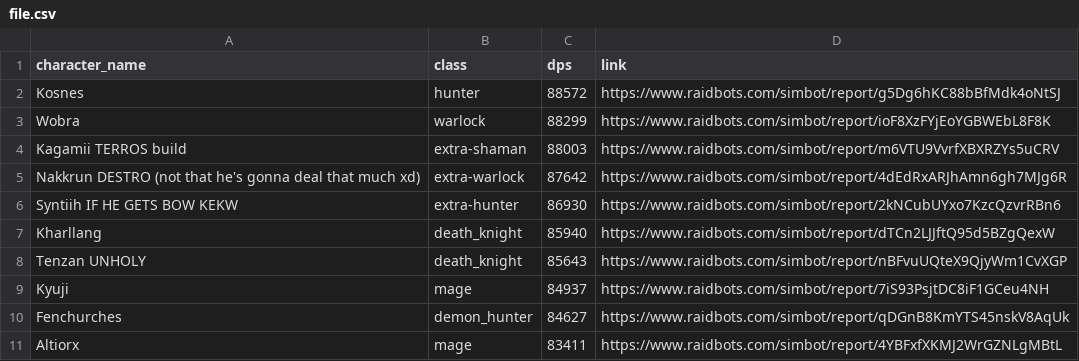
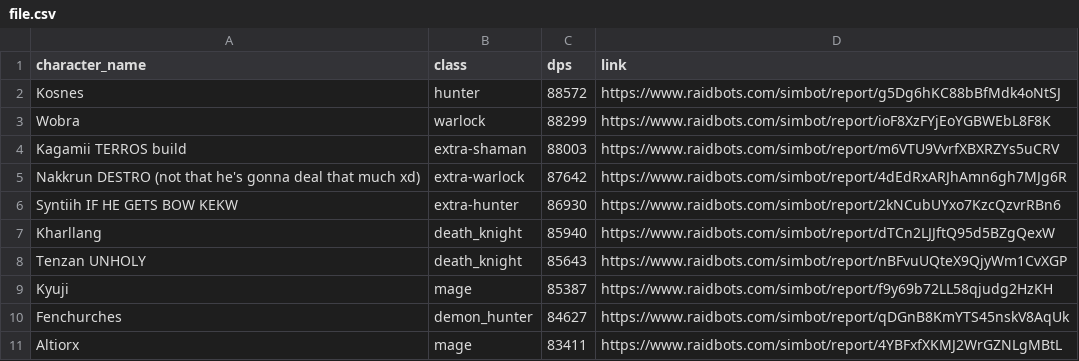
Before and after one commit to KyujiQG/BaboonsSimsRanks, a CSV file: file.csv, drawn as a sheet; only a part is shown.

```diff
--- a/file.csv
+++ b/file.csv
@@ -8,3 +8,3 @@ Kharllang,death_knight,85940,https://www.raidbots.com/simbot/report/dTCn2LJJftQ9
 Tenzan UNHOLY,death_knight,85643,https://www.raidbots.com/simbot/report/nBFvuUQteX9QjyWm1CvXGP
-Kyuji,mage,84937,https://www.raidbots.com/simbot/report/7iS93PsjtDC8iF1GCeu4NH
+Kyuji,mage,85387,https://www.raidbots.com/simbot/report/f9y69b72LL58qjudg2HzKH
 Fenchurches,demon_hunter,84627,https://www.raidbots.com/simbot/report/qDGnB8KmYTS45nskV8AqUk
```
Also changed, not shown: 1 other file.
